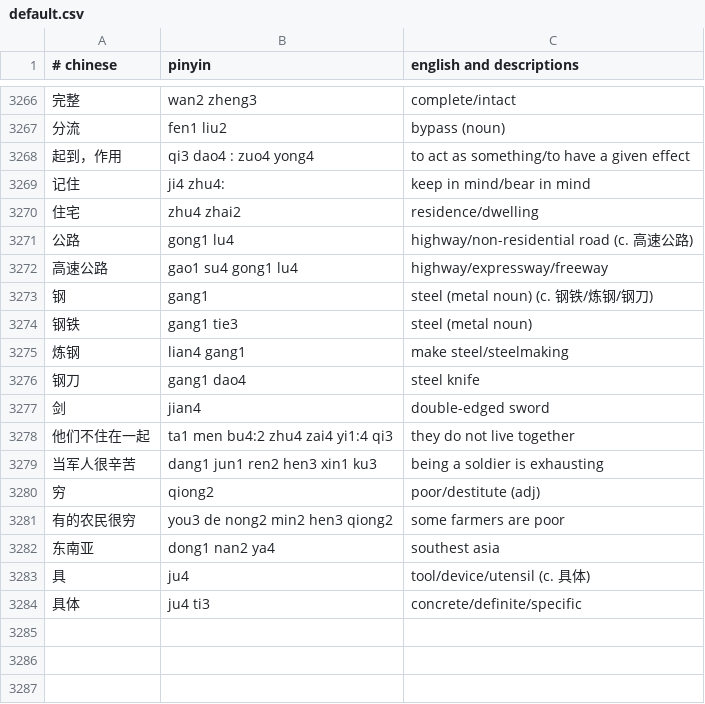
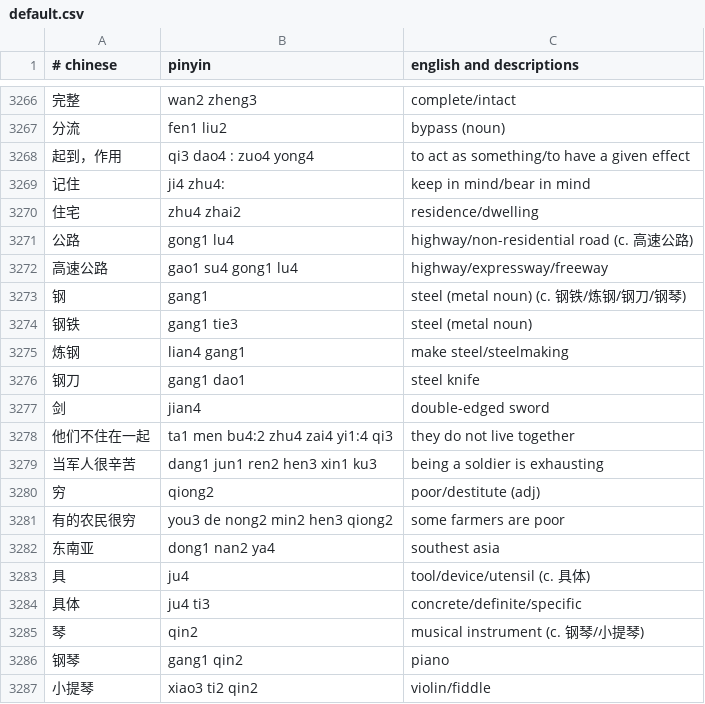
Before and after one commit to nickrusso42518/zhong, a CSV file: inputs/default.csv, drawn as a sheet; only a part is shown, gaps mark what is left out.

Commit message:
words [ci skip]

```diff
--- a/inputs/default.csv
+++ b/inputs/default.csv
@@ -3272,6 +3272,6 @@
 高速公路,gao1 su4 gong1 lu4,highway/expressway/freeway
-钢,gang1,steel (metal noun) (c. 钢铁/炼钢/钢刀)
+钢,gang1,steel (metal noun) (c. 钢铁/炼钢/钢刀/钢琴)
 钢铁,gang1 tie3,steel (metal noun)
 炼钢,lian4 gang1,make steel/steelmaking
-钢刀,gang1 dao4,steel knife
+钢刀,gang1 dao1,steel knife
 剑,jian4,double-edged sword
@@ -3284 +3284,4 @@
 具体,ju4 ti3,concrete/definite/specific
+琴,qin2,musical instrument (c. 钢琴/小提琴)
+钢琴,gang1 qin2,piano
+小提琴,xiao3 ti2 qin2,violin/fiddle
```
